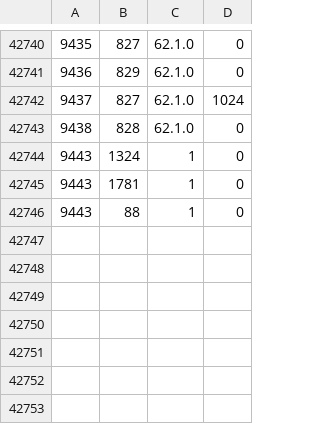
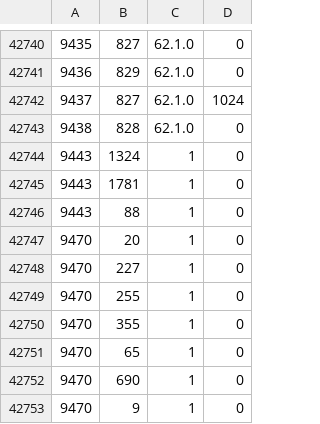
Before and after one commit to cppan/database, a CSV file: ProjectVersionDependencies.csv, drawn as a sheet; only a part is shown, gaps mark what is left out.

```diff
--- a/ProjectVersionDependencies.csv
+++ b/ProjectVersionDependencies.csv
@@ -42746 +42746,8 @@
 9443;88;1;0
+9470;20;1;0
+9470;227;1;0
+9470;255;1;0
+9470;355;1;0
+9470;65;1;0
+9470;690;1;0
+9470;9;1;0
```
Also changed, not shown: ProjectVersions.csv, 1 other file.
